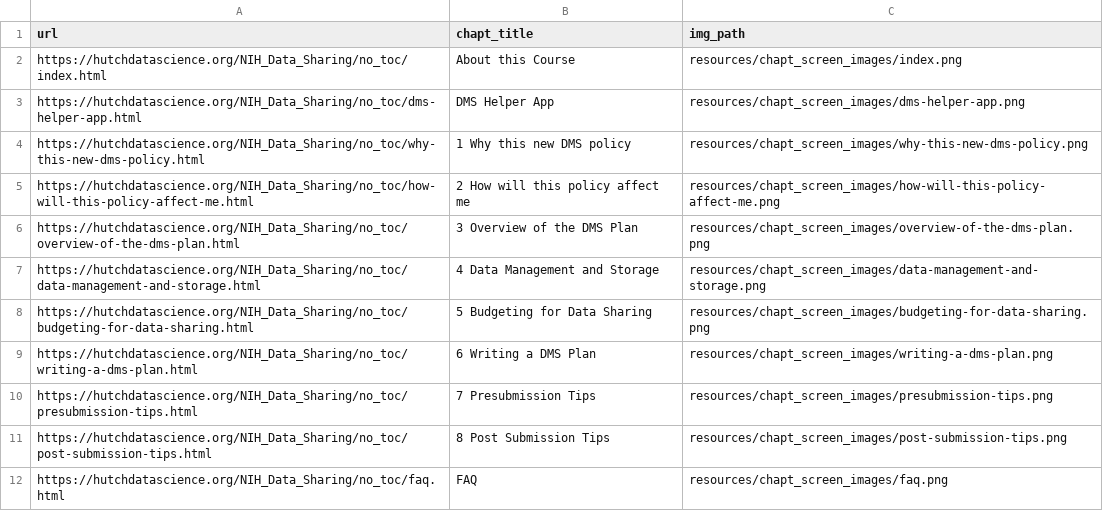
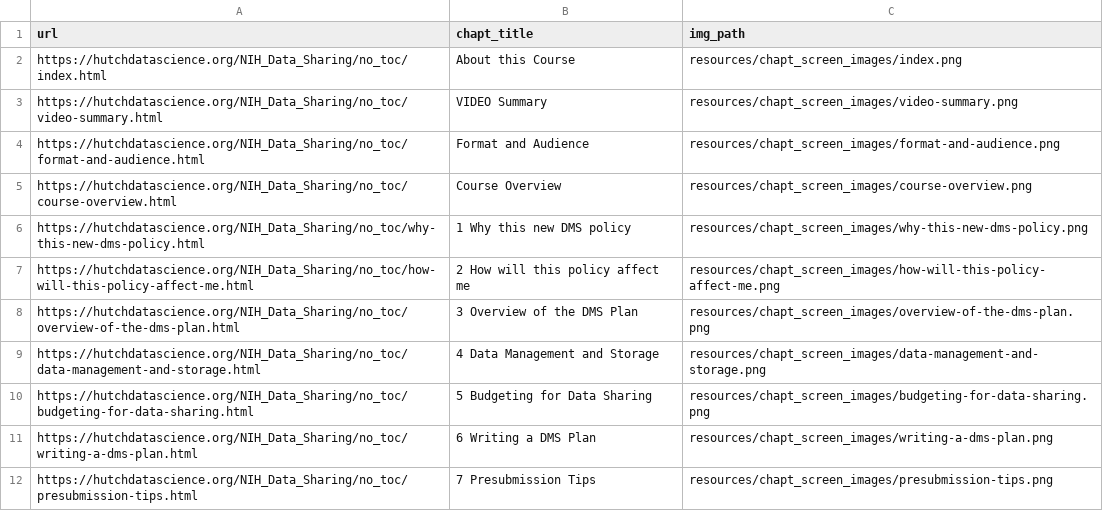
Before and after one commit to fhdsl/NIH_Data_Sharing, a TSV file: resources/chapt_screen_images/chapter_urls.tsv, drawn as a sheet; only a part is shown; the shorter side is filled out with more unchanged rows.

```diff
--- a/resources/chapt_screen_images/chapter_urls.tsv
+++ b/resources/chapt_screen_images/chapter_urls.tsv
@@ -2,3 +2,5 @@ url	chapt_title	img_path
 https://hutchdatascience.org/NIH_Data_Sharing/no_toc/index.html	About this Course	resources/chapt_screen_images/index.png
-https://hutchdatascience.org/NIH_Data_Sharing/no_toc/dms-helper-app.html	DMS Helper App	resources/chapt_screen_images/dms-helper-app.png
+https://hutchdatascience.org/NIH_Data_Sharing/no_toc/video-summary.html	VIDEO Summary	resources/chapt_screen_images/video-summary.png
+https://hutchdatascience.org/NIH_Data_Sharing/no_toc/format-and-audience.html	Format and Audience	resources/chapt_screen_images/format-and-audience.png
+https://hutchdatascience.org/NIH_Data_Sharing/no_toc/course-overview.html	Course Overview	resources/chapt_screen_images/course-overview.png
 https://hutchdatascience.org/NIH_Data_Sharing/no_toc/why-this-new-dms-policy.html	1 Why this new DMS policy	resources/chapt_screen_images/why-this-new-dms-policy.png
```
Also changed, not shown: 54 other files.
